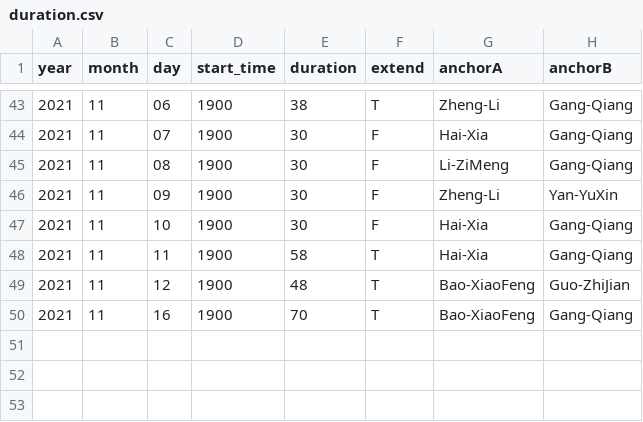
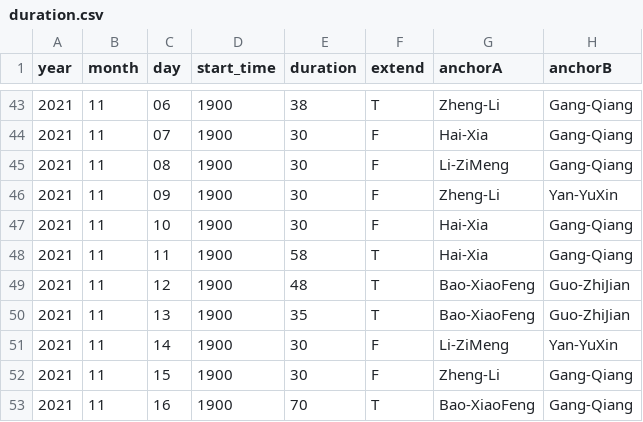
Before and after one commit to xiaoke0O/XinWenLianBo_duration, a CSV file: duration.csv, drawn as a sheet; only a part is shown, gaps mark what is left out; the diff names each change by its address in the sheet, - before the commit and + after, or states it on an @@ line.

Commit message:
append: 2021-11-13--2021-11-15

```diff
--- a/duration.csv
+++ b/duration.csv
+row 50: 2021 | 11 | 13 | 1900 | 35 | T | Bao-XiaoFeng | Guo-ZhiJian
+row 51: 2021 | 11 | 14 | 1900 | 30 | F | Li-ZiMeng | Yan-YuXin
+row 52: 2021 | 11 | 15 | 1900 | 30 | F | Zheng-Li | Gang-Qiang
```
